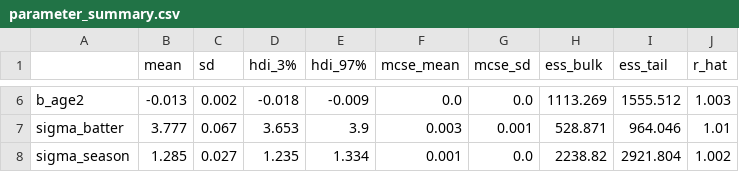
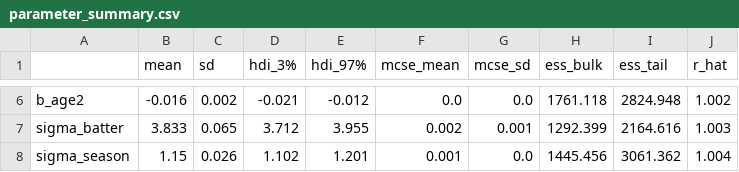
Before and after one commit to mariaob1201/Miami-marlins-challenge, a CSV file: 3_Modeling/hierarchical/outputs/parameter_summary.csv, drawn as a sheet; only a part is shown, gaps mark what is left out; the diff covers the shown part only; the diff names each change by its address in the sheet, - before the commit and + after, or states it on an @@ line.

```diff
--- a/3_Modeling/hierarchical/outputs/parameter_summary.csv
+++ b/3_Modeling/hierarchical/outputs/parameter_summary.csv
-B6 (mean): -0.013
+B6 (mean): -0.016
-D6 (hdi_3%): -0.018
+D6 (hdi_3%): -0.021
-E6 (hdi_97%): -0.009
+E6 (hdi_97%): -0.012
-H6 (ess_bulk): 1113.269
+H6 (ess_bulk): 1761.118
-I6 (ess_tail): 1555.512
+I6 (ess_tail): 2824.948
-J6 (r_hat): 1.003
+J6 (r_hat): 1.002
-B7 (mean): 3.777
+B7 (mean): 3.833
-C7 (sd): 0.067
+C7 (sd): 0.065
-D7 (hdi_3%): 3.653
+D7 (hdi_3%): 3.712
-E7 (hdi_97%): 3.9
+E7 (hdi_97%): 3.955
-F7 (mcse_mean): 0.003
+F7 (mcse_mean): 0.002
-H7 (ess_bulk): 528.871
+H7 (ess_bulk): 1292.399
-I7 (ess_tail): 964.046
+I7 (ess_tail): 2164.616
-J7 (r_hat): 1.01
+J7 (r_hat): 1.003
-B8 (mean): 1.285
+B8 (mean): 1.15
-C8 (sd): 0.027
+C8 (sd): 0.026
-D8 (hdi_3%): 1.235
+D8 (hdi_3%): 1.102
-E8 (hdi_97%): 1.334
+E8 (hdi_97%): 1.201
-H8 (ess_bulk): 2238.82
+H8 (ess_bulk): 1445.456
-I8 (ess_tail): 2921.804
+I8 (ess_tail): 3061.362
-J8 (r_hat): 1.002
+J8 (r_hat): 1.004
```
Also changed, not shown: 29 edited cells elsewhere in this file, 3_Modeling/hierarchical/outputs/per_batter_2024_predictions.csv, 3 other files.
